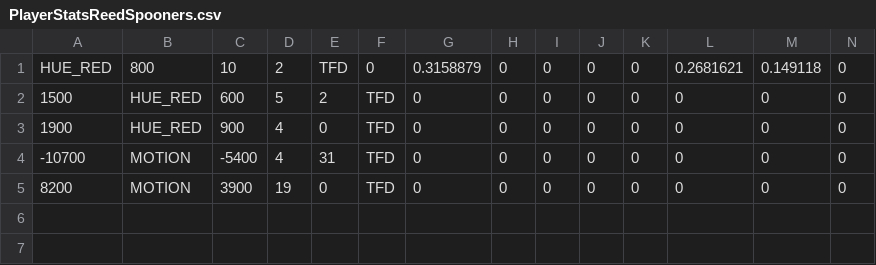
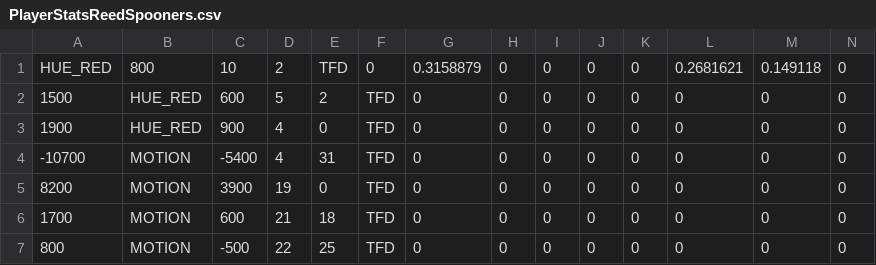
Before and after one commit to NickWedzinga/ReedSpooners, a CSV file: PlayerStatsReedSpooners.csv, drawn as a sheet; only a part is shown; rows hold the shown columns only; the diff names each change by its address in the sheet, - before the commit and + after, or states it on an @@ line.

Commit message:
CSV hej

```diff
--- a/PlayerStatsReedSpooners.csv
+++ b/PlayerStatsReedSpooners.csv
+row 6: 1700 | MOTION | 600 | 21 | 18 | TFD | 0 | 0 | 0 | 0 | 0 | 0 | 0 | 0
+row 7: 800 | MOTION | -500 | 22 | 25 | TFD | 0 | 0 | 0 | 0 | 0 | 0 | 0 | 0
```
